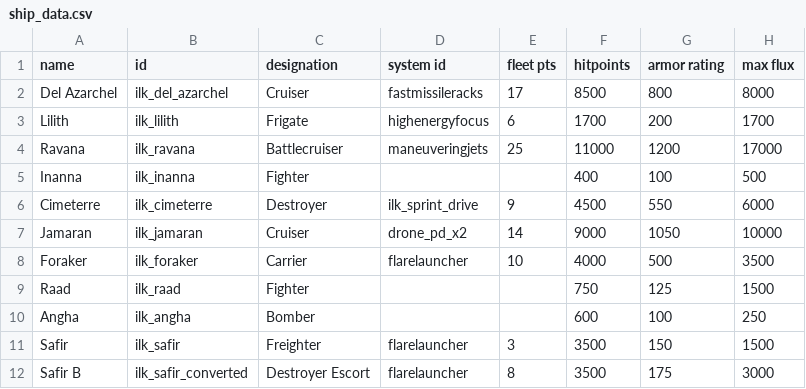
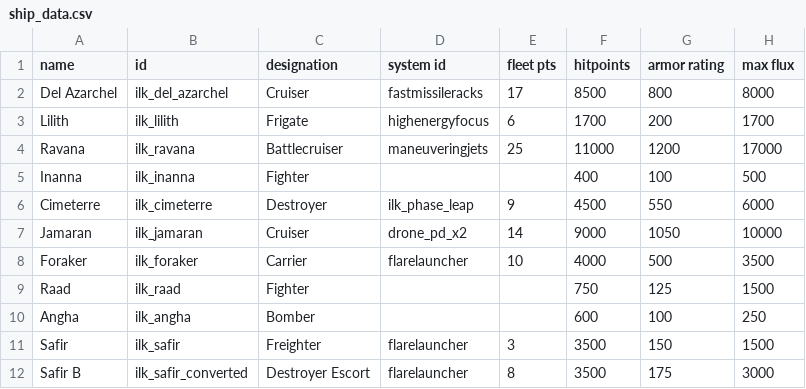
Before and after one commit to jstaf/mayorate, a CSV file: data/hulls/ship_data.csv, drawn as a sheet; only a part is shown; the diff names each change by its address in the sheet, - before the commit and + after, or states it on an @@ line.

```diff
--- a/data/hulls/ship_data.csv
+++ b/data/hulls/ship_data.csv
-D6 (system id): ilk_sprint_drive
+D6 (system id): ilk_phase_leap
```
Also changed, not shown: data/shipsystems/ship_systems.csv, 4 other files.
